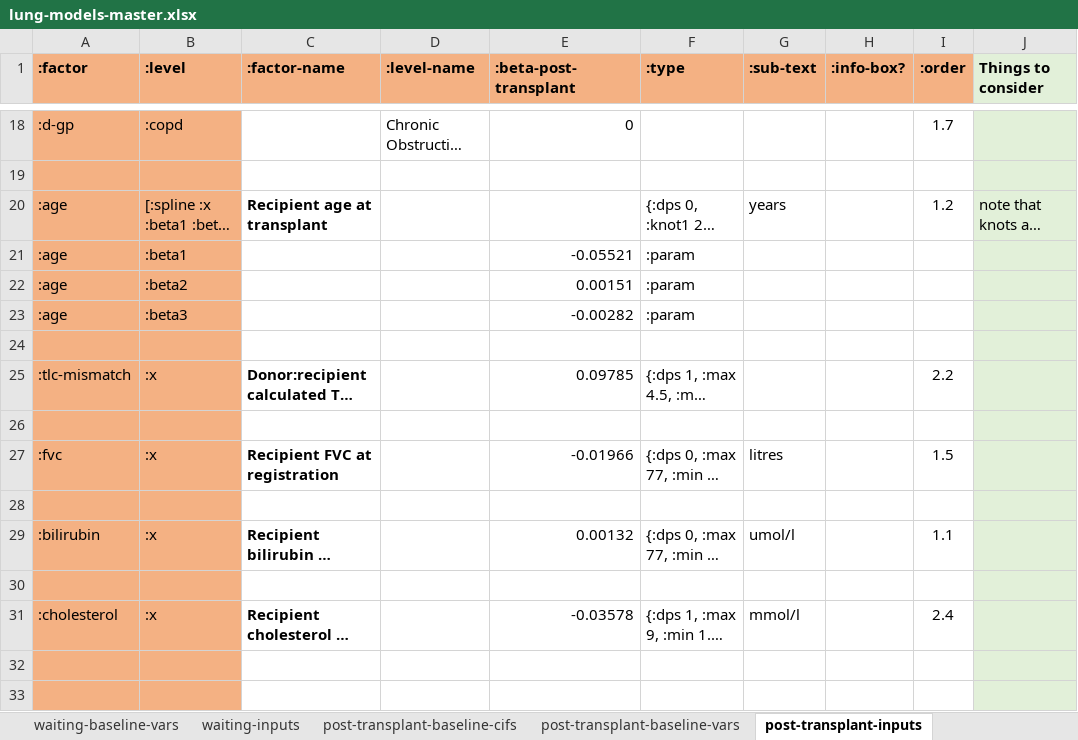
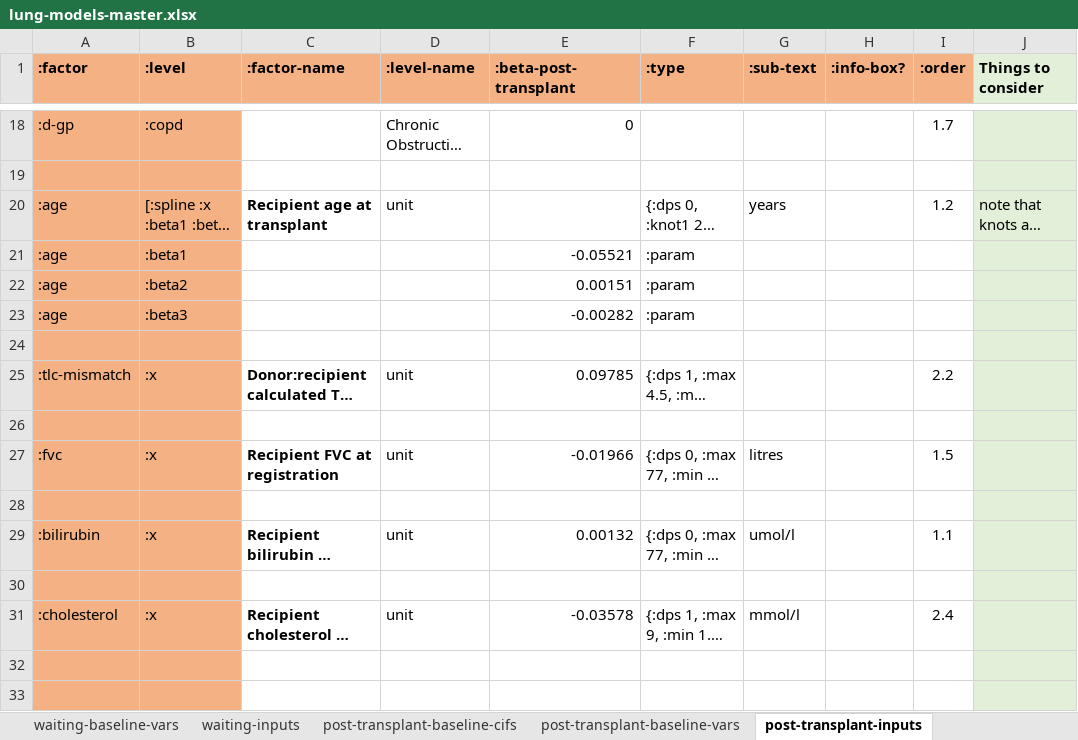
Before and after one commit to WintonCentre/kcp, an Excel workbook: resources/lung-models-master.xlsx, sheet post-transplant-inputs, drawn as a sheet; only a part is shown, gaps mark what is left out; long unchanged cells end in …; values as stored, in another font and other column widths than the file's, no borders; the diff names each change by its address in the sheet, - before the commit and + after, or states it on an @@ line.

```diff
--- a/resources/lung-models-master.xlsx (sheet post-transplant-inputs)
+++ b/resources/lung-models-master.xlsx (sheet post-transplant-inputs)
-D20 (:level-name): (empty)
+D20 (:level-name): unit
-D25 (:level-name): (empty)
+D25 (:level-name): unit
-D27 (:level-name): (empty)
+D27 (:level-name): unit
-D29 (:level-name): (empty)
+D29 (:level-name): unit
-D31 (:level-name): (empty)
+D31 (:level-name): unit
```
Also changed, not shown: sheet waiting-inputs, sheet post-transplant-baseline-vars, sheet waiting-baseline-vars, resources/kidney-models-master.xlsx, 9 other files.
